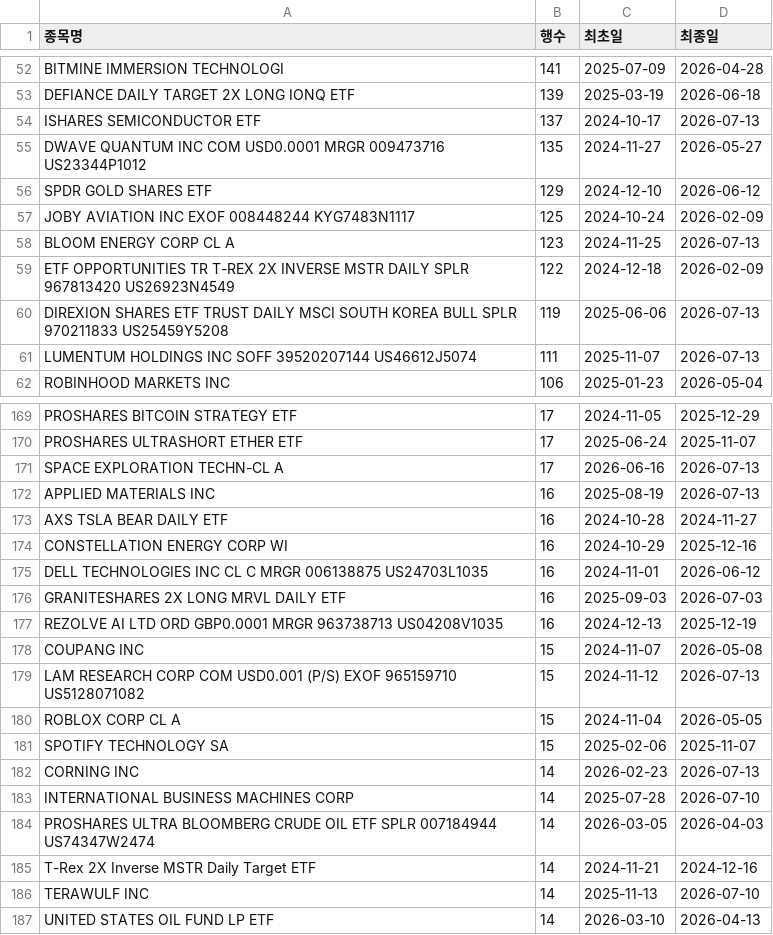
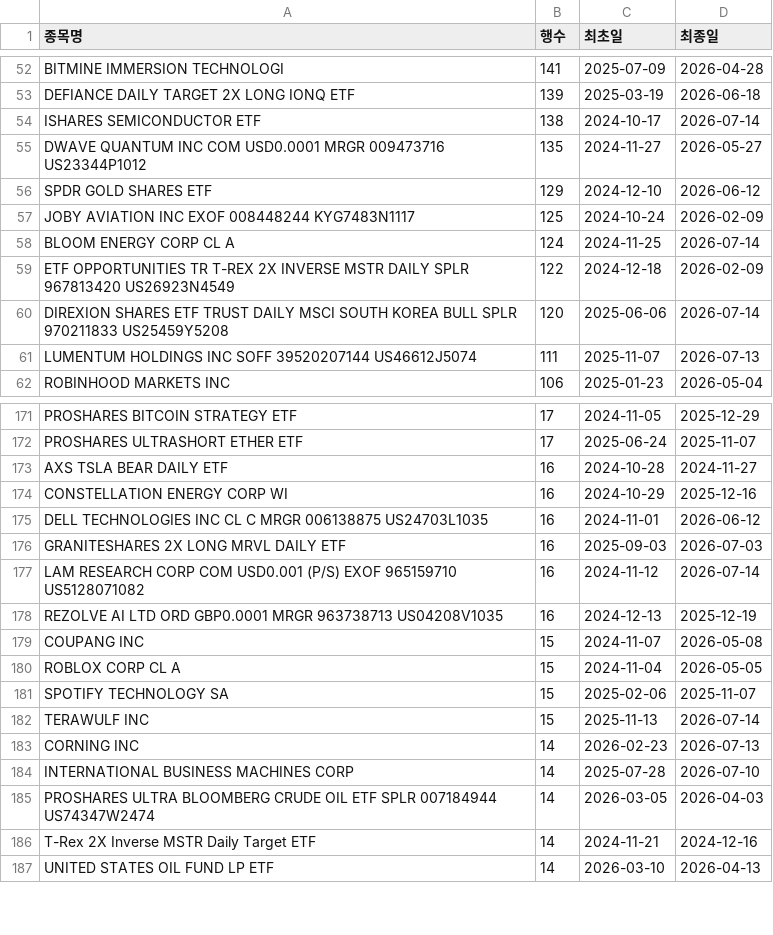
Before and after one commit to HaminKim/reant_streamlit, a CSV file: processed/by_stock_summary.csv, drawn as a sheet; only a part is shown, gaps mark what is left out; the diff covers the shown part only.

```diff
--- a/processed/by_stock_summary.csv
+++ b/processed/by_stock_summary.csv
@@ -53,3 +53,3 @@ BITMINE IMMERSION TECHNOLOGI,141,2025-07-09,2026-04-28
 DEFIANCE DAILY TARGET 2X LONG IONQ ETF,139,2025-03-19,2026-06-18
-ISHARES SEMICONDUCTOR ETF,137,2024-10-17,2026-07-13
+ISHARES SEMICONDUCTOR ETF,138,2024-10-17,2026-07-14
 DWAVE QUANTUM INC COM USD0.0001 MRGR 009473716 US23344P1012,135,2024-11-27,2026-05-27
@@ -57,5 +57,5 @@ SPDR GOLD SHARES ETF,129,2024-12-10,2026-06-12
 JOBY AVIATION INC EXOF 008448244 KYG7483N1117,125,2024-10-24,2026-02-09
-BLOOM ENERGY CORP CL A,123,2024-11-25,2026-07-13
+BLOOM ENERGY CORP CL A,124,2024-11-25,2026-07-14
 ETF OPPORTUNITIES TR T-REX 2X INVERSE MSTR DAILY SPLR 967813420 US26923N4549,122,2024-12-18,2026-02-09
-DIREXION SHARES ETF TRUST DAILY MSCI SOUTH KOREA BULL SPLR 970211833 US25459Y5208,119,2025-06-06,2026-07-13
+DIREXION SHARES ETF TRUST DAILY MSCI SOUTH KOREA BULL SPLR 970211833 US25459Y5208,120,2025-06-06,2026-07-14
 LUMENTUM HOLDINGS INC SOFF 39520207144 US46612J5074,111,2025-11-07,2026-07-13
@@ -170,4 +172,2 @@ PROSHARES BITCOIN STRATEGY ETF,17,2024-11-05,2025-12-29
 PROSHARES ULTRASHORT ETHER ETF,17,2025-06-24,2025-11-07
-SPACE EXPLORATION TECHN-CL A,17,2026-06-16,2026-07-13
-APPLIED MATERIALS INC,16,2025-08-19,2026-07-13
 AXS TSLA BEAR DAILY ETF,16,2024-10-28,2024-11-27
@@ -176,7 +176,8 @@ DELL TECHNOLOGIES INC CL C MRGR 006138875 US24703L1035,16,2024-11-01,2026-06-12
 GRANITESHARES 2X LONG MRVL DAILY ETF,16,2025-09-03,2026-07-03
+LAM RESEARCH CORP COM USD0.001 (P/S) EXOF 965159710 US5128071082,16,2024-11-12,2026-07-14
 REZOLVE AI LTD ORD GBP0.0001 MRGR 963738713 US04208V1035,16,2024-12-13,2025-12-19
 COUPANG INC,15,2024-11-07,2026-05-08
-LAM RESEARCH CORP COM USD0.001 (P/S) EXOF 965159710 US5128071082,15,2024-11-12,2026-07-13
 ROBLOX CORP CL A,15,2024-11-04,2026-05-05
 SPOTIFY TECHNOLOGY SA,15,2025-02-06,2025-11-07
+TERAWULF INC,15,2025-11-13,2026-07-14
 CORNING INC,14,2026-02-23,2026-07-13
@@ -185,3 +186,2 @@ PROSHARES ULTRA BLOOMBERG CRUDE OIL ETF SPLR 007184944 US74347W2474,14,2026-03-0
 T-Rex 2X Inverse MSTR Daily Target ETF,14,2024-11-21,2024-12-16
-TERAWULF INC,14,2025-11-13,2026-07-10
 UNITED STATES OIL FUND LP ETF,14,2026-03-10,2026-04-13
```
Also changed, not shown: 13 added rows, 11 removed rows and 64 edited cells elsewhere in this file, 2 other files.
